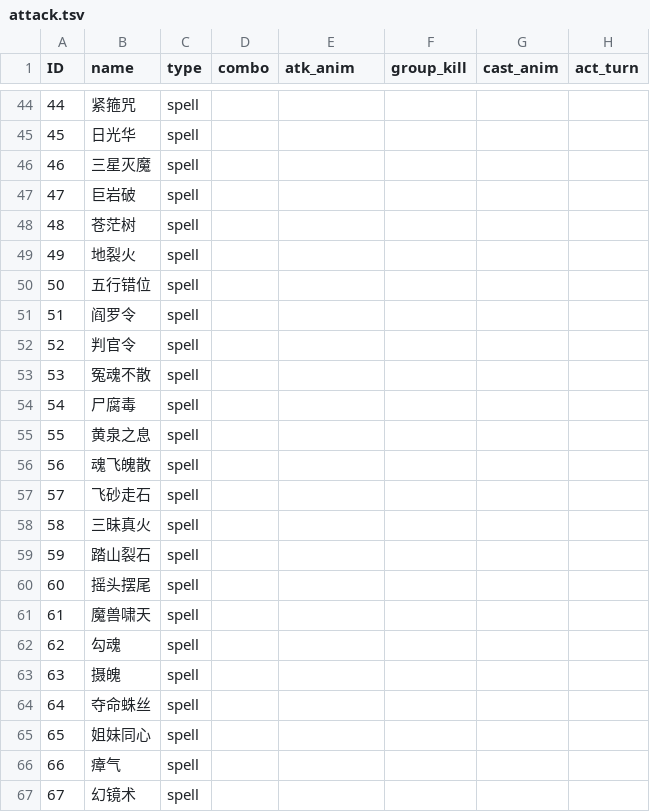
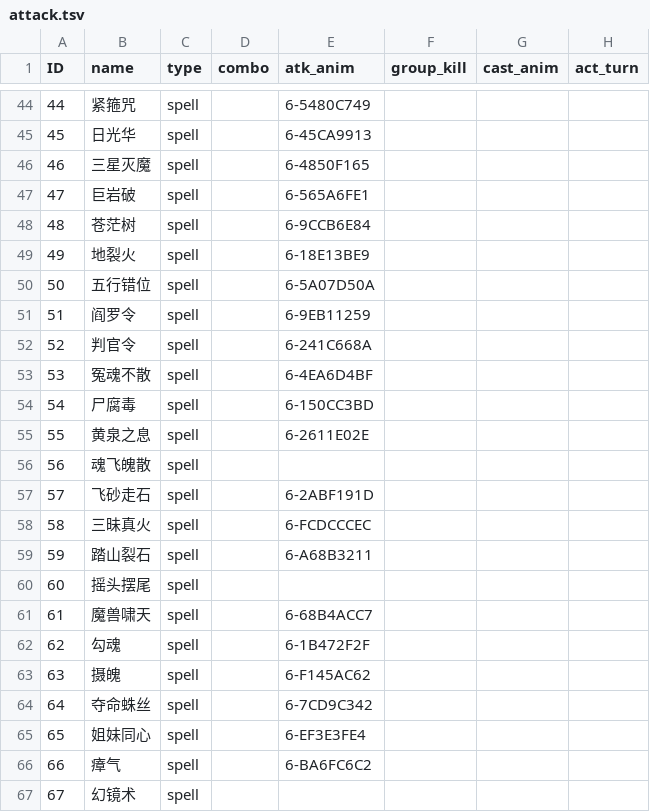
Before and after one commit to 752000niuniu/CXEngine, a TSV file: res/tables/attack.tsv, drawn as a sheet; only a part is shown, gaps mark what is left out; the diff covers the shown part only.

Commit message:
cast anim

```diff
--- a/res/tables/attack.tsv
+++ b/res/tables/attack.tsv
@@ -44,12 +44,12 @@ ID	name	type	combo	atk_anim	group_kill	cast_anim	act_turn
-44	紧箍咒	spell					
-45	日光华	spell					
-46	三星灭魔	spell					
-47	巨岩破	spell					
-48	苍茫树	spell					
-49	地裂火	spell					
-50	五行错位	spell					
-51	阎罗令	spell					
-52	判官令	spell					
-53	冤魂不散	spell					
-54	尸腐毒	spell					
-55	黄泉之息	spell					
+44	紧箍咒	spell		6-5480C749				
+45	日光华	spell		6-45CA9913				
+46	三星灭魔	spell		6-4850F165				
+47	巨岩破	spell		6-565A6FE1				
+48	苍茫树	spell		6-9CCB6E84				
+49	地裂火	spell		6-18E13BE9				
+50	五行错位	spell		6-5A07D50A				
+51	阎罗令	spell		6-9EB11259				
+52	判官令	spell		6-241C668A				
+53	冤魂不散	spell		6-4EA6D4BF				
+54	尸腐毒	spell		6-150CC3BD				
+55	黄泉之息	spell		6-2611E02E				
@@ -57,3 +57,3 @@ ID	name	type	combo	atk_anim	group_kill	cast_anim	act_turn
-57	飞砂走石	spell					
-58	三昧真火	spell					
-59	踏山裂石	spell					
+57	飞砂走石	spell		6-2ABF191D				
+58	三昧真火	spell		6-FCDCCCEC				
+59	踏山裂石	spell		6-A68B3211				
@@ -61,6 +61,6 @@ ID	name	type	combo	atk_anim	group_kill	cast_anim	act_turn
-61	魔兽啸天	spell					
-62	勾魂	spell					
-63	摄魄	spell					
-64	夺命蛛丝	spell					
-65	姐妹同心	spell					
-66	瘴气	spell					
+61	魔兽啸天	spell		6-68B4ACC7				
+62	勾魂	spell		6-1B472F2F				
+63	摄魄	spell		6-F145AC62				
+64	夺命蛛丝	spell		6-7CD9C342				
+65	姐妹同心	spell		6-EF3E3FE4				
+66	瘴气	spell		6-BA6FC6C2				
```
Also changed, not shown: 28 edited cells elsewhere in this file, 6 other files.
